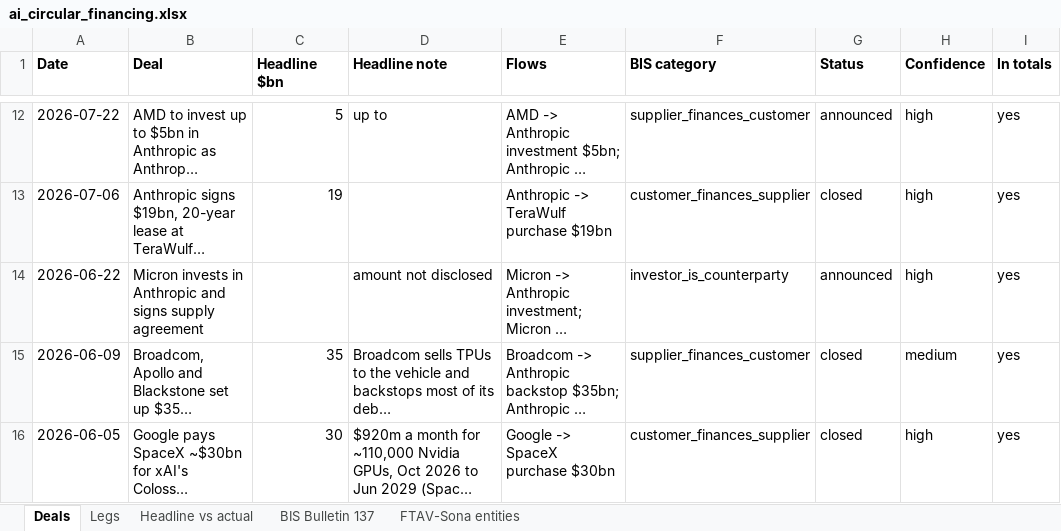
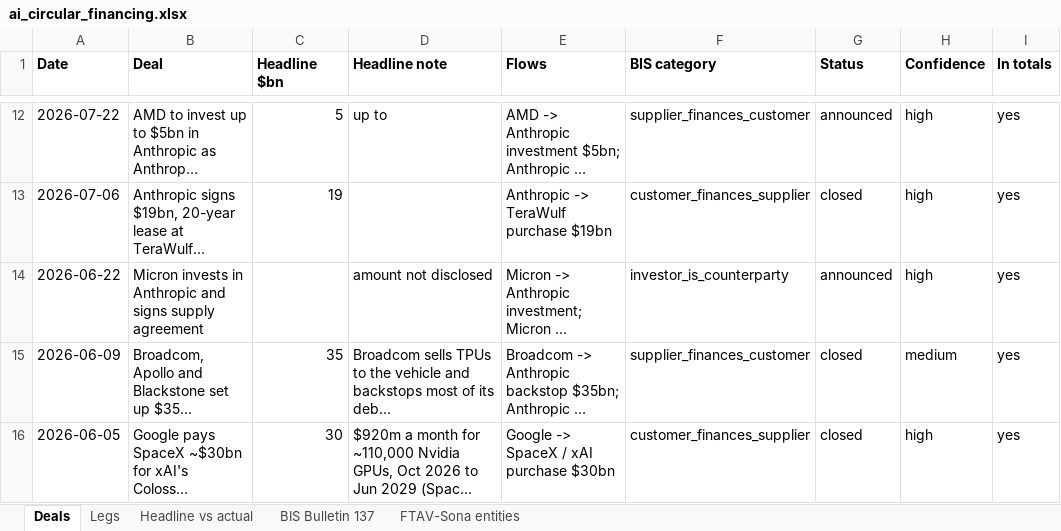
Before and after one commit to Kevin19980730/ai-circular-financing, an Excel workbook: ai_circular_financing.xlsx, sheet Deals, drawn as a sheet; only a part is shown, gaps mark what is left out; long unchanged cells end in …; values as stored, in another font and other column widths than the file's, no borders; the diff covers the shown part only; the diff names each change by its address in the sheet, - before the commit and + after, or states it on an @@ line.

```diff
--- a/ai_circular_financing.xlsx (sheet Deals)
+++ b/ai_circular_financing.xlsx (sheet Deals)
-E16 (Flows): Google -> SpaceX purchase $30bn
+E16 (Flows): Google -> SpaceX / xAI purchase $30bn
```
Also changed, not shown: 4 edited cells elsewhere in this sheet, sheet Legs, 2 other files.
